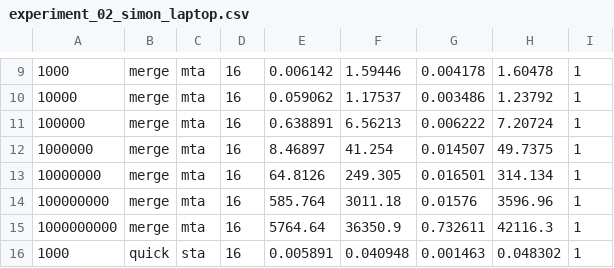
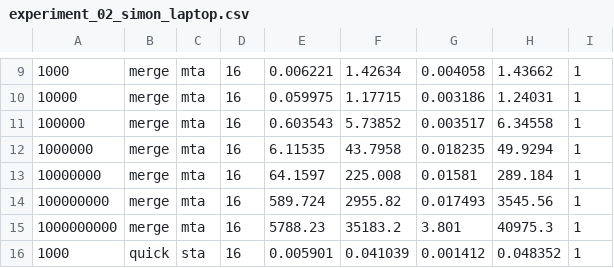
Before and after one commit to Calucon/AlgoEng-WS24-25, a CSV file: Exercise2/results/experiment_02_simon_laptop.csv, drawn as a sheet; only a part is shown, gaps mark what is left out; the diff covers the shown part only; the diff names each change by its address in the sheet, - before the commit and + after, or states it on an @@ line.

```diff
--- a/Exercise2/results/experiment_02_simon_laptop.csv
+++ b/Exercise2/results/experiment_02_simon_laptop.csv
-E9: 0.006142
+E9: 0.006221
-F9: 1.59446
+F9: 1.42634
-G9: 0.004178
+G9: 0.004058
-H9: 1.60478
+H9: 1.43662
-E10: 0.059062
+E10: 0.059975
-F10: 1.17537
+F10: 1.17715
-G10: 0.003486
+G10: 0.003186
-H10: 1.23792
+H10: 1.24031
-E11: 0.638891
+E11: 0.603543
-F11: 6.56213
+F11: 5.73852
-G11: 0.006222
+G11: 0.003517
-H11: 7.20724
+H11: 6.34558
-E12: 8.46897
+E12: 6.11535
-F12: 41.254
+F12: 43.7958
-G12: 0.014507
+G12: 0.018235
-H12: 49.7375
+H12: 49.9294
-E13: 64.8126
+E13: 64.1597
-F13: 249.305
+F13: 225.008
-G13: 0.016501
+G13: 0.01581
-H13: 314.134
+H13: 289.184
-E14: 585.764
+E14: 589.724
-F14: 3011.18
+F14: 2955.82
-G14: 0.01576
+G14: 0.017493
-H14: 3596.96
+H14: 3545.56
-E15: 5764.64
+E15: 5788.23
-F15: 36350.9
+F15: 35183.2
-G15: 0.732611
+G15: 3.801
-H15: 42116.3
+H15: 40975.3
-E16: 0.005891
+E16: 0.005901
-F16: 0.040948
+F16: 0.041039
-G16: 0.001463
+G16: 0.001412
-H16: 0.048302
+H16: 0.048352
```
Also changed, not shown: 2 added rows, 1 removed row and 76 edited cells elsewhere in this file, Exercise2/results/experiment_01_simon_laptop.csv.
